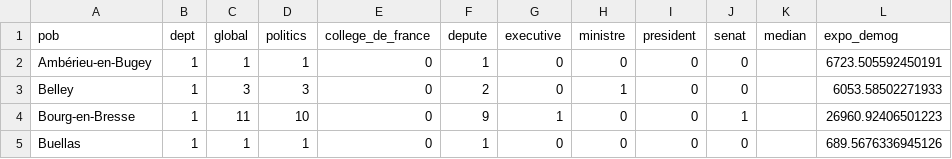
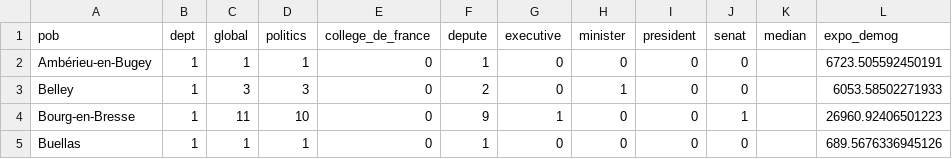
Before and after one commit to e1quem/elitecradle, a CSV file: analysis/processed/analysis_city.csv, drawn as a sheet; only a part is shown.

```diff
--- a/analysis/processed/analysis_city.csv
+++ b/analysis/processed/analysis_city.csv
@@ -1,2 +1,2 @@
-pob;dept;global;politics;college_de_france;depute;executive;ministre;president;senat;median;expo_demog
+pob;dept;global;politics;college_de_france;depute;executive;minister;president;senat;median;expo_demog
 Ambérieu-en-Bugey;1;1;1;0;1;0;0;0;0;;6723.505592450191
```
Also changed, not shown: analysis/processed/analysis_department.csv, analysis/processed/analysis_region.csv, 37 other files.
